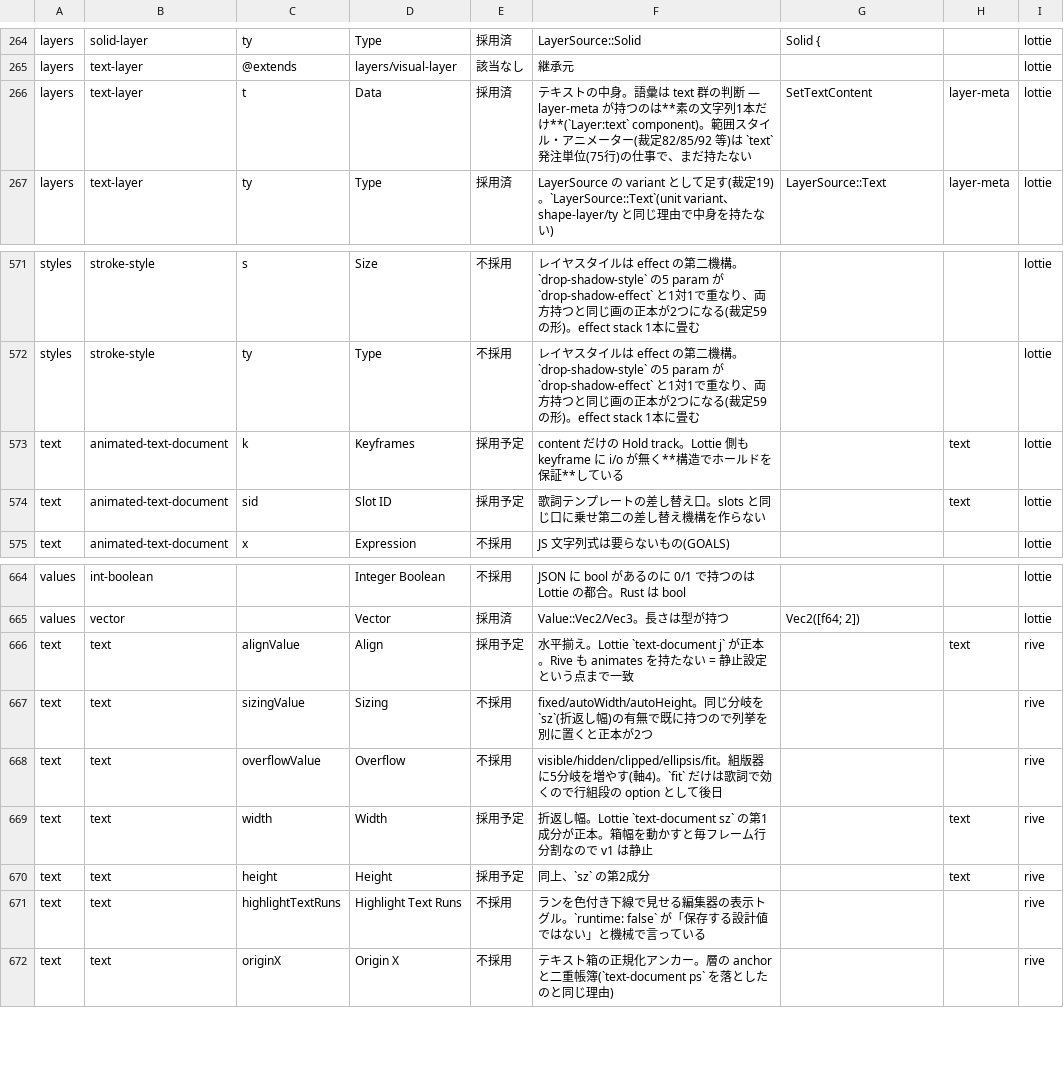
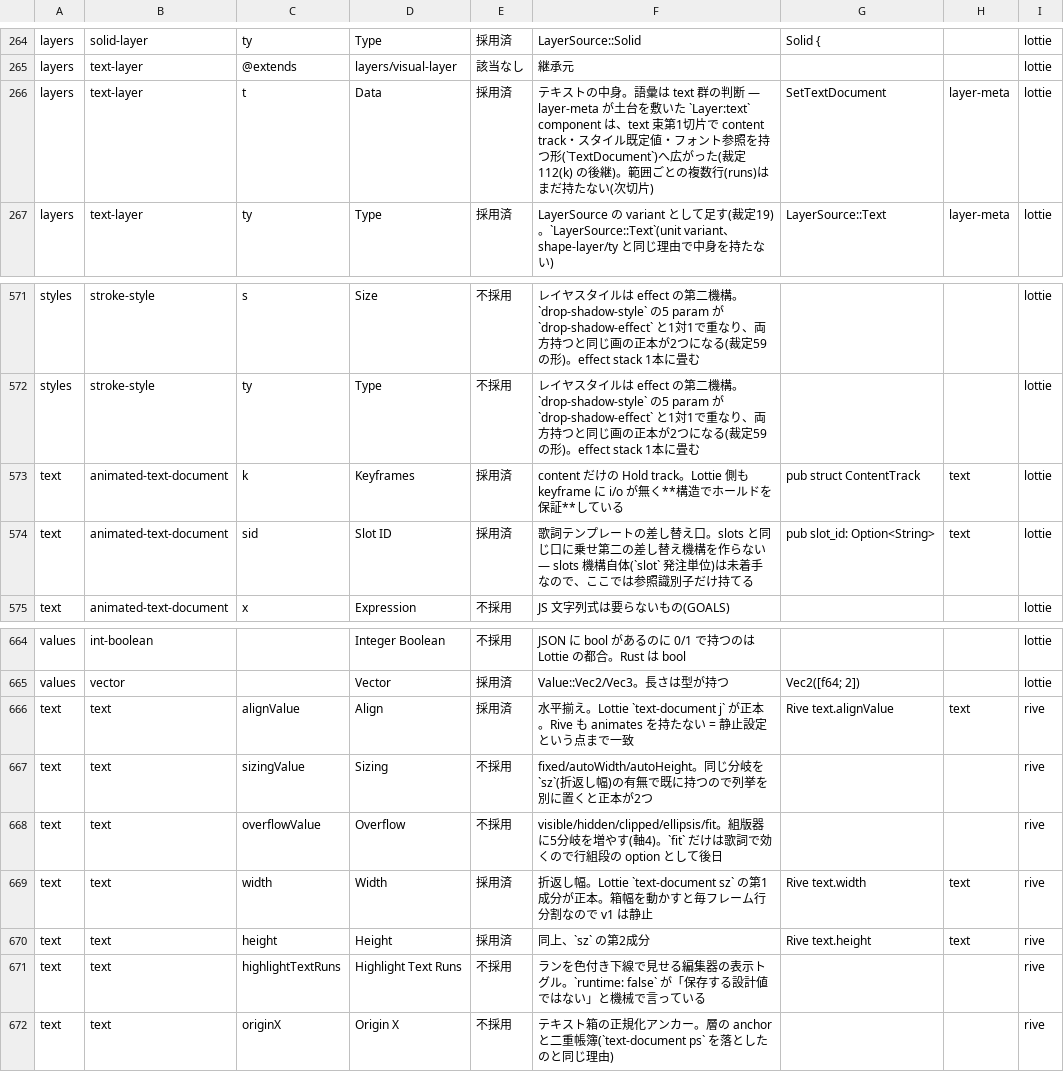
Before and after one commit to oshikaidesu/Motolii, a TSV file: next/reference/lottie-coverage.tsv, drawn as a sheet; only a part is shown, gaps mark what is left out; the diff covers the shown part only.

```diff
--- a/next/reference/lottie-coverage.tsv
+++ b/next/reference/lottie-coverage.tsv
@@ -265,3 +265,3 @@ layers	solid-layer	ty	Type	採用済	LayerSource::Solid	Solid {		lottie
 layers	text-layer	@extends	layers/visual-layer	該当なし	継承元			lottie
-layers	text-layer	t	Data	採用済	テキストの中身。語彙は text 群の判断 — layer-meta が持つのは**素の文字列1本だけ**(`Layer:text` component)。範囲スタイル・アニメーター(裁定82/85/92 等)は `text` 発注単位(75行)の仕事で、まだ持たない	SetTextContent	layer-meta	lottie
+layers	text-layer	t	Data	採用済	テキストの中身。語彙は text 群の判断 — layer-meta が土台を敷いた `Layer:text` component は、text 束第1切片で content track・スタイル既定値・フォント参照を持つ形(`TextDocument`)へ広がった(裁定112(k) の後継)。範囲ごとの複数行(runs)はまだ持たない(次切片)	SetTextDocument	layer-meta	lottie
 layers	text-layer	ty	Type	採用済	LayerSource の variant として足す(裁定19)。`LayerSource::Text`(unit variant、shape-layer/ty と同じ理由で中身を持たない)	LayerSource::Text	layer-meta	lottie
@@ -572,4 +572,4 @@ styles	stroke-style	s	Size	不採用	レイヤスタイルは effect の第二
 styles	stroke-style	ty	Type	不採用	レイヤスタイルは effect の第二機構。`drop-shadow-style` の5 param が `drop-shadow-effect` と1対1で重なり、両方持つと同じ画の正本が2つになる(裁定59 の形)。effect stack 1本に畳む			lottie
-text	animated-text-document	k	Keyframes	採用予定	content だけの Hold track。Lottie 側も keyframe に i/o が無く**構造でホールドを保証**している		text	lottie
-text	animated-text-document	sid	Slot ID	採用予定	歌詞テンプレートの差し替え口。slots と同じ口に乗せ第二の差し替え機構を作らない		text	lottie
+text	animated-text-document	k	Keyframes	採用済	content だけの Hold track。Lottie 側も keyframe に i/o が無く**構造でホールドを保証**している	pub struct ContentTrack	text	lottie
+text	animated-text-document	sid	Slot ID	採用済	歌詞テンプレートの差し替え口。slots と同じ口に乗せ第二の差し替え機構を作らない — slots 機構自体(`slot` 発注単位)は未着手なので、ここでは参照識別子だけ持てる	pub slot_id: Option<String>	text	lottie
 text	animated-text-document	x	Expression	不採用	JS 文字列式は要らないもの(GOALS)			lottie
@@ -665,7 +665,7 @@ values	int-boolean		Integer Boolean	不採用	JSON に bool があるのに 0/1
 values	vector		Vector	採用済	Value::Vec2/Vec3。長さは型が持つ	Vec2([f64; 2])		lottie
-text	text	alignValue	Align	採用予定	水平揃え。Lottie `text-document j` が正本。Rive も animates を持たない = 静止設定という点まで一致		text	rive
+text	text	alignValue	Align	採用済	水平揃え。Lottie `text-document j` が正本。Rive も animates を持たない = 静止設定という点まで一致	Rive text.alignValue	text	rive
 text	text	sizingValue	Sizing	不採用	fixed/autoWidth/autoHeight。同じ分岐を `sz`(折返し幅)の有無で既に持つので列挙を別に置くと正本が2つ			rive
 text	text	overflowValue	Overflow	不採用	visible/hidden/clipped/ellipsis/fit。組版器に5分岐を増やす(軸4)。`fit` だけは歌詞で効くので行組段の option として後日			rive
-text	text	width	Width	採用予定	折返し幅。Lottie `text-document sz` の第1成分が正本。箱幅を動かすと毎フレーム行分割なので v1 は静止		text	rive
-text	text	height	Height	採用予定	同上、`sz` の第2成分		text	rive
+text	text	width	Width	採用済	折返し幅。Lottie `text-document sz` の第1成分が正本。箱幅を動かすと毎フレーム行分割なので v1 は静止	Rive text.width	text	rive
+text	text	height	Height	採用済	同上、`sz` の第2成分	Rive text.height	text	rive
 text	text	highlightTextRuns	Highlight Text Runs	不採用	ランを色付き下線で見せる編集器の表示トグル。`runtime: false` が「保存する設計値ではない」と機械で言っている			rive
```
Also changed, not shown: 32 edited cells elsewhere in this file, 6 other files.
